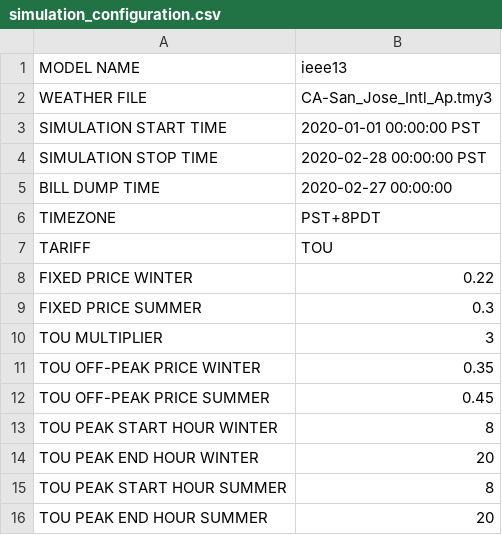
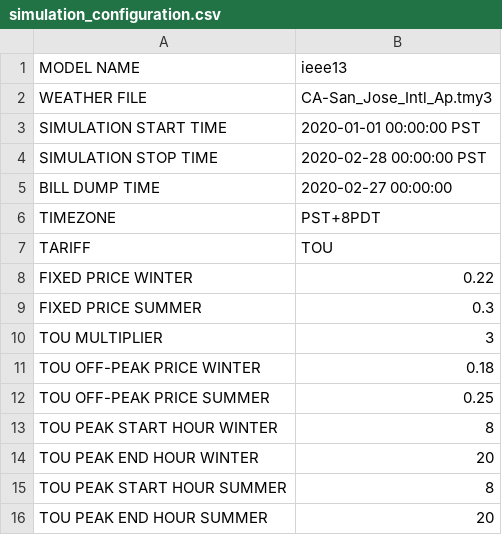
Before and after one commit to HectorTR/tariff_design, a CSV file: config/simulation_configuration.csv, drawn as a sheet.

Commit message:
Compare with Matthew

```diff
--- a/config/simulation_configuration.csv
+++ b/config/simulation_configuration.csv
@@ -10,4 +10,4 @@ FIXED PRICE SUMMER,0.3
 TOU MULTIPLIER,3
-TOU OFF-PEAK PRICE WINTER,0.35
-TOU OFF-PEAK PRICE SUMMER,0.45
+TOU OFF-PEAK PRICE WINTER,0.18
+TOU OFF-PEAK PRICE SUMMER,0.25
 TOU PEAK START HOUR WINTER,8
```
